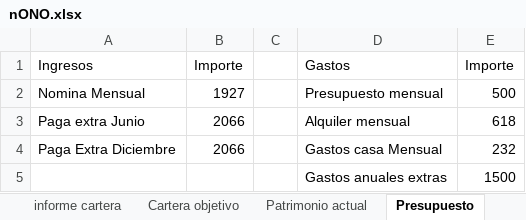
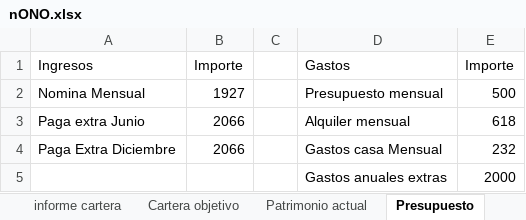
Before and after one commit to antonioalbamerida/Nono, an Excel workbook: nONO.xlsx, sheet Presupuesto, drawn as a sheet; values as stored, in another font and other column widths than the file's, no borders; the diff names each change by its address in the sheet, - before the commit and + after, or states it on an @@ line.

Commit message:
Add files via upload

```diff
--- a/nONO.xlsx (sheet Presupuesto)
+++ b/nONO.xlsx (sheet Presupuesto)
-E5: 1500
+E5: 2000
```
